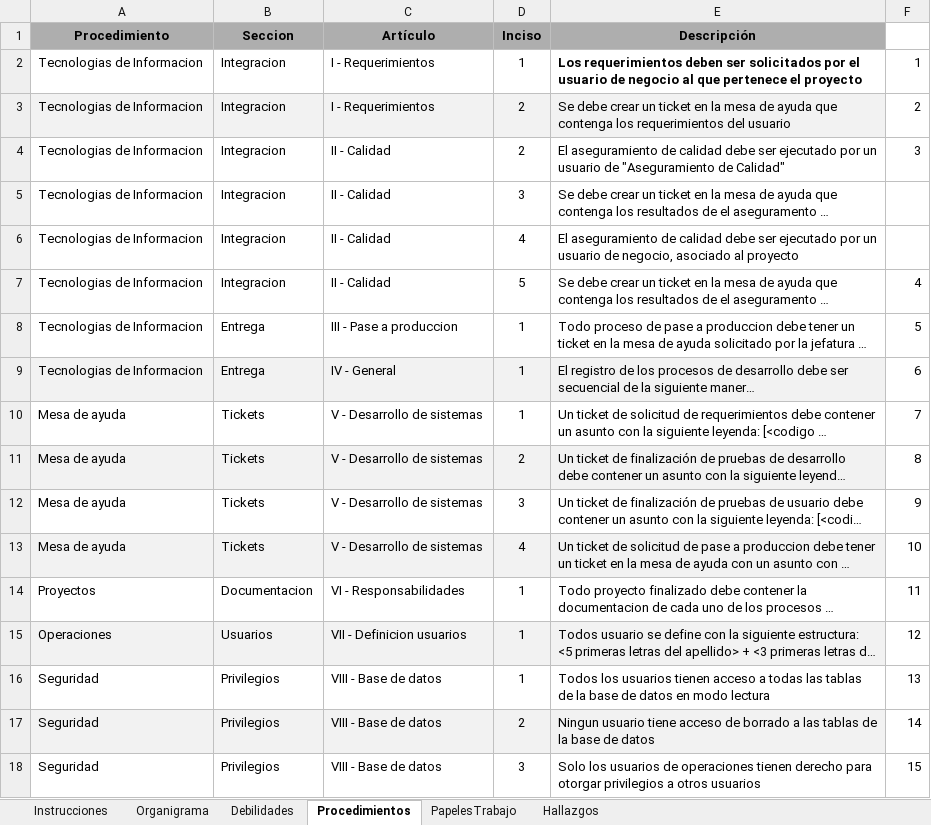
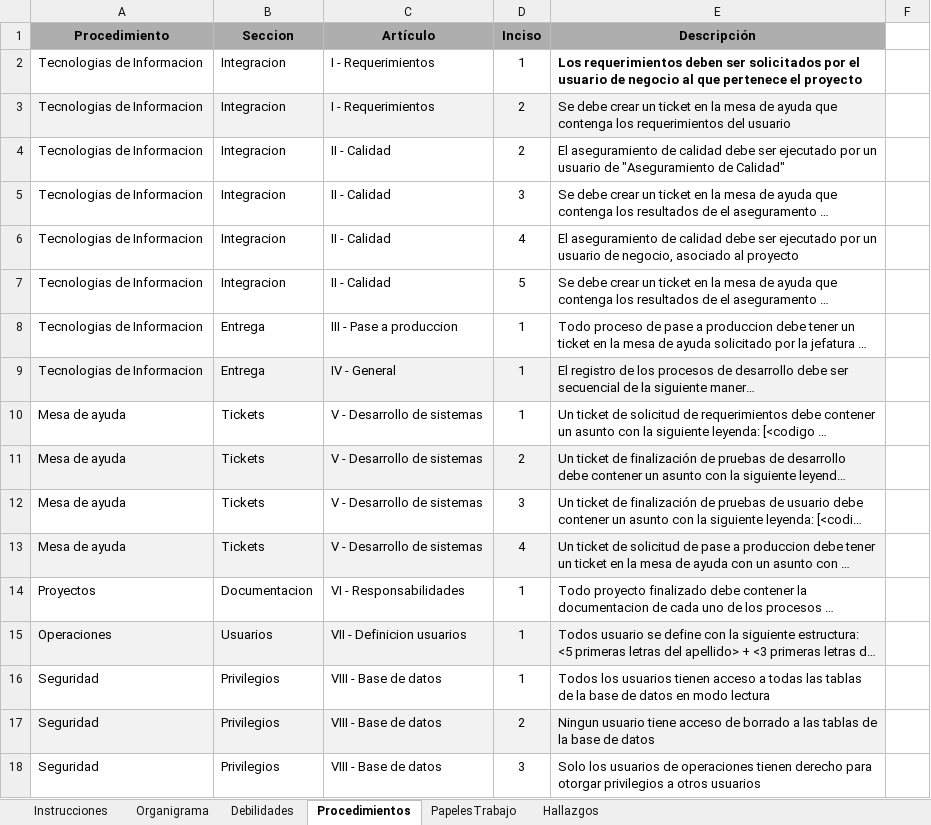
Before and after one commit to pamelamurilloa/Auditoria-ISW1012-Actividades, an Excel workbook: Actividad04/Actividad04_Grupo14.xlsx, sheet Procedimientos, drawn as a sheet; long unchanged cells end in …; values as stored, in another font and other column widths than the file's, no borders; the diff names each change by its address in the sheet, - before the commit and + after, or states it on an @@ line.

```diff
--- a/Actividad04/Actividad04_Grupo14.xlsx (sheet Procedimientos)
+++ b/Actividad04/Actividad04_Grupo14.xlsx (sheet Procedimientos)
-F2: 1
+F2: (empty)
-F3: 2
+F3: (empty)
-F4: 3
+F4: (empty)
-F7: 4
+F7: (empty)
-F8: 5
+F8: (empty)
-F9: 6
+F9: (empty)
-F10: 7
+F10: (empty)
-F11: 8
+F11: (empty)
-F12: 9
+F12: (empty)
-F13: 10
+F13: (empty)
-F14: 11
+F14: (empty)
-F15: 12
+F15: (empty)
-F16: 13
+F16: (empty)
-F17: 14
+F17: (empty)
-F18: 15
+F18: (empty)
```
Also changed, not shown: sheet PapelesTrabajo, sheet Hallazgos, sheet Debilidades, charts or pictures.
